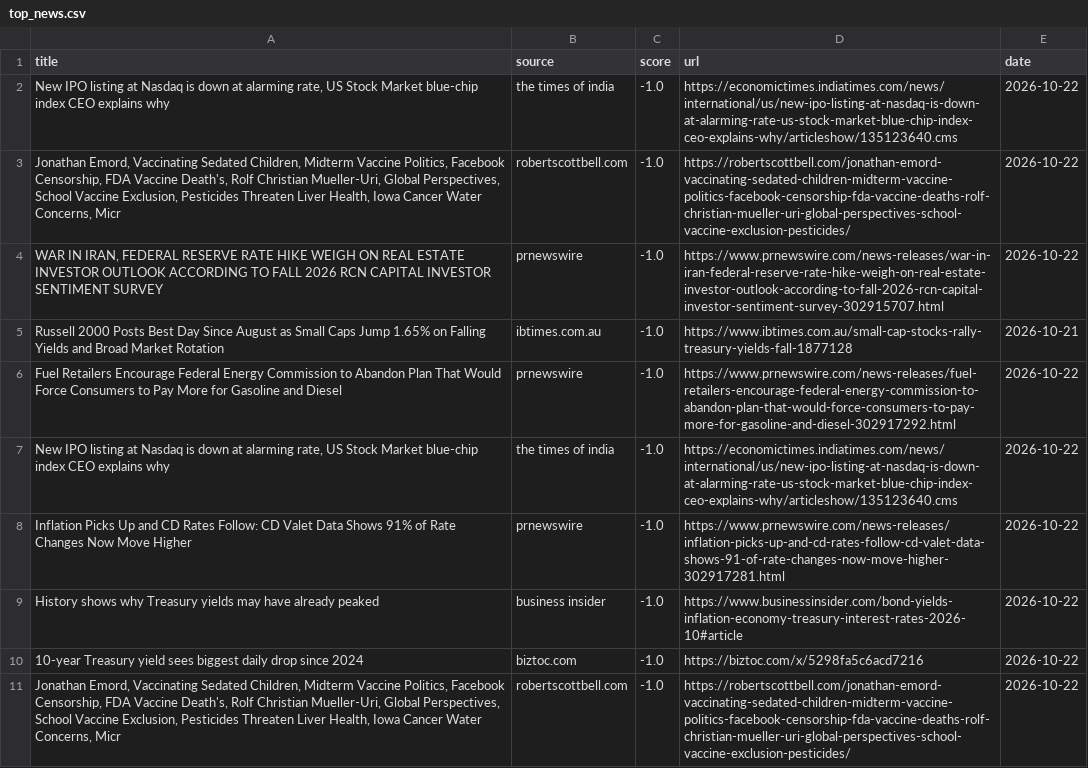
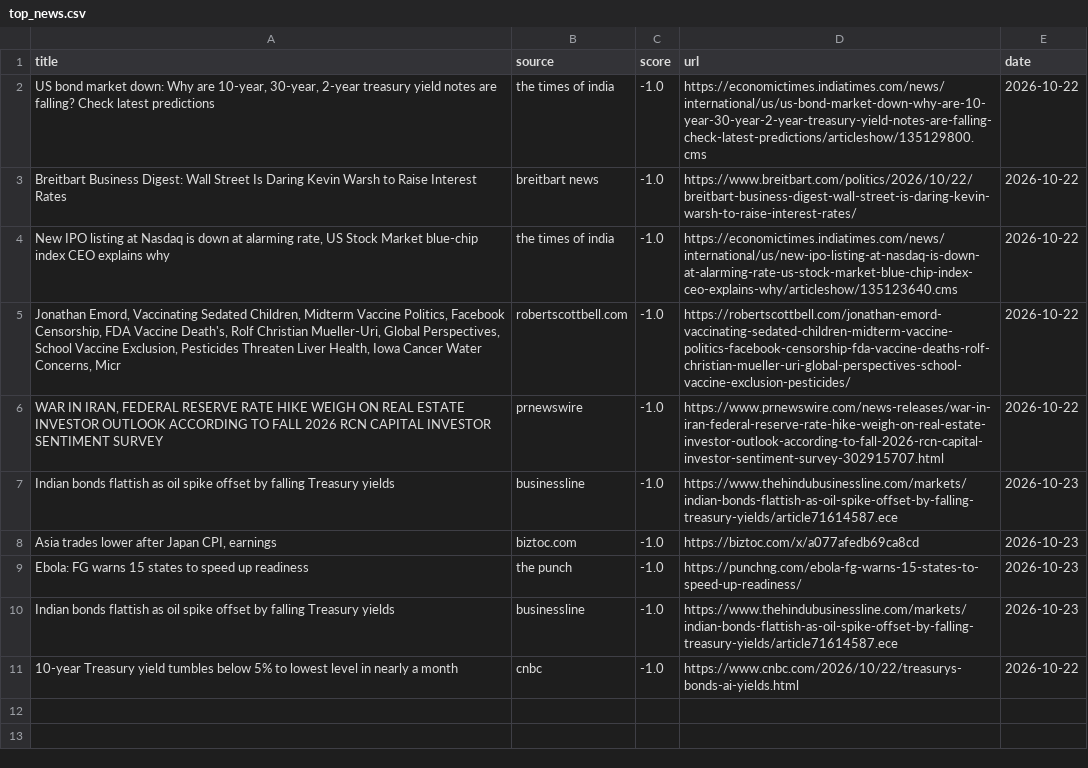
Before and after one commit to Z8Sa/macro-funda, a CSV file: data/top_news.csv, drawn as a sheet.

```diff
--- a/data/top_news.csv
+++ b/data/top_news.csv
@@ -1,2 +1,4 @@
 title,source,score,url,date
+"US bond market down: Why are 10-year, 30-year, 2-year treasury yield notes are falling? Check latest predictions",the times of india,-1.0,https://economictimes.indiatimes.com/news/international/us/us-bond-market-down-why-are-10-year-30-year-2-year-treasury-yield-notes-are-falling-check-latest-predictions/articleshow/135129800.cms,2026-10-22
+Breitbart Business Digest: Wall Street Is Daring Kevin Warsh to Raise Interest Rates,breitbart news,-1.0,https://www.breitbart.com/politics/2026/10/22/breitbart-business-digest-wall-street-is-daring-kevin-warsh-to-raise-interest-rates/,2026-10-22
 "New IPO listing at Nasdaq is down at alarming rate, US Stock Market blue-chip index CEO explains why",the times of india,-1.0,https://economictimes.indiatimes.com/news/international/us/new-ipo-listing-at-nasdaq-is-down-at-alarming-rate-us-stock-market-blue-chip-index-ceo-explains-why/articleshow/135123640.cms,2026-10-22
@@ -4,8 +6,6 @@ title,source,score,url,date
 "WAR IN IRAN, FEDERAL RESERVE RATE HIKE WEIGH ON REAL ESTATE INVESTOR OUTLOOK ACCORDING TO FALL 2026 RCN CAPITAL INVESTOR SENTIMENT SURVEY",prnewswire,-1.0,https://www.prnewswire.com/news-releases/war-in-iran-federal-reserve-rate-hike-weigh-on-real-estate-investor-outlook-according-to-fall-2026-rcn-capital-investor-sentiment-survey-302915707.html,2026-10-22
-Russell 2000 Posts Best Day Since August as Small Caps Jump 1.65% on Falling Yields and Broad Market Rotation,ibtimes.com.au,-1.0,https://www.ibtimes.com.au/small-cap-stocks-rally-treasury-yields-fall-1877128,2026-10-21
-Fuel Retailers Encourage Federal Energy Commission to Abandon Plan That Would Force Consumers to Pay More for Gasoline and Diesel,prnewswire,-1.0,https://www.prnewswire.com/news-releases/fuel-retailers-encourage-federal-energy-commission-to-abandon-plan-that-would-force-consumers-to-pay-more-for-gasoline-and-diesel-302917292.html,2026-10-22
-"New IPO listing at Nasdaq is down at alarming rate, US Stock Market blue-chip index CEO explains why",the times of india,-1.0,https://economictimes.indiatimes.com/news/international/us/new-ipo-listing-at-nasdaq-is-down-at-alarming-rate-us-stock-market-blue-chip-index-ceo-explains-why/articleshow/135123640.cms,2026-10-22
-Inflation Picks Up and CD Rates Follow: CD Valet Data Shows 91% of Rate Changes Now Move Higher,prnewswire,-1.0,https://www.prnewswire.com/news-releases/inflation-picks-up-and-cd-rates-follow-cd-valet-data-shows-91-of-rate-changes-now-move-higher-302917281.html,2026-10-22
-History shows why Treasury yields may have already peaked,business insider,-1.0,https://www.businessinsider.com/bond-yields-inflation-economy-treasury-interest-rates-2026-10#article,2026-10-22
-10-year Treasury yield sees biggest daily drop since 2024,biztoc.com,-1.0,https://biztoc.com/x/5298fa5c6acd7216,2026-10-22
-"Jonathan Emord, Vaccinating Sedated Children, Midterm Vaccine Politics, Facebook Censorship, FDA Vaccine Death's, Rolf Christian Mueller-Uri, Global Perspectives, School Vaccine Exclusion, Pesticides Threaten Liver Health, Iowa Cancer Water Concerns, Micr",robertscottbell.com,-1.0,https://robertscottbell.com/jonathan-emord-vaccinating-sedated-children-midterm-vaccine-politics-facebook-censorship-fda-vaccine-deaths-rolf-christian-mueller-uri-global-perspectives-school-vaccine-exclusion-pesticides/,2026-10-22
+Indian bonds flattish as oil spike offset by falling Treasury yields,businessline,-1.0,https://www.thehindubusinessline.com/markets/indian-bonds-flattish-as-oil-spike-offset-by-falling-treasury-yields/article71614587.ece,2026-10-23
+"Asia trades lower after Japan CPI, earnings",biztoc.com,-1.0,https://biztoc.com/x/a077afedb69ca8cd,2026-10-23
+Ebola: FG warns 15 states to speed up readiness,the punch,-1.0,https://punchng.com/ebola-fg-warns-15-states-to-speed-up-readiness/,2026-10-23
+Indian bonds flattish as oil spike offset by falling Treasury yields,businessline,-1.0,https://www.thehindubusinessline.com/markets/indian-bonds-flattish-as-oil-spike-offset-by-falling-treasury-yields/article71614587.ece,2026-10-23
+10-year Treasury yield tumbles below 5% to lowest level in nearly a month,cnbc,-1.0,https://www.cnbc.com/2026/10/22/treasurys-bonds-ai-yields.html,2026-10-22
```
Also changed, not shown: 5 other files.
